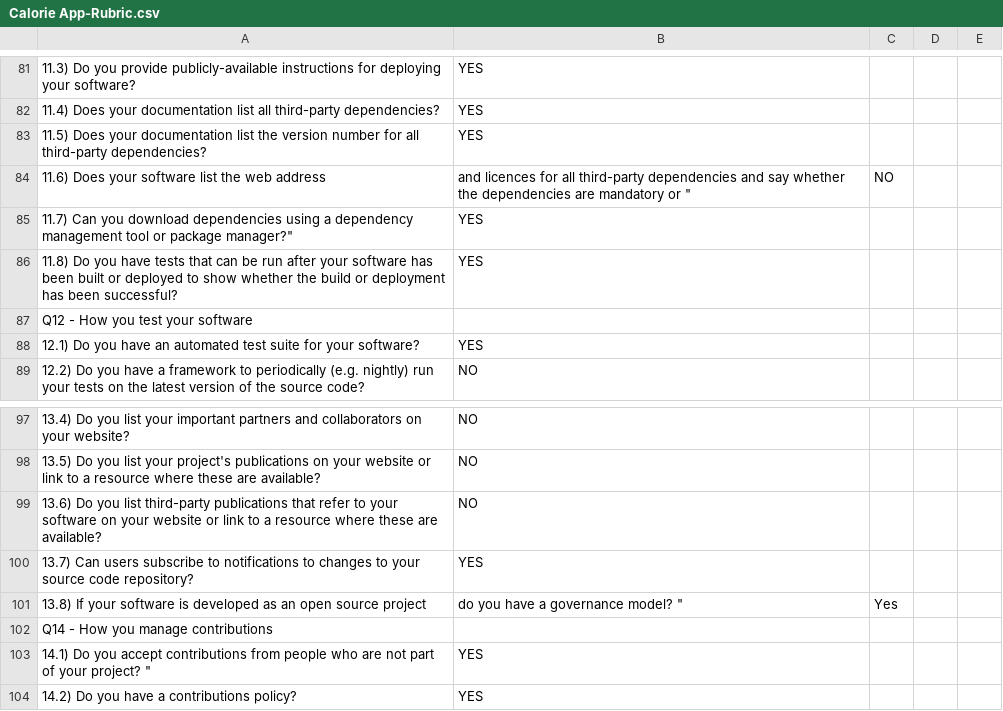
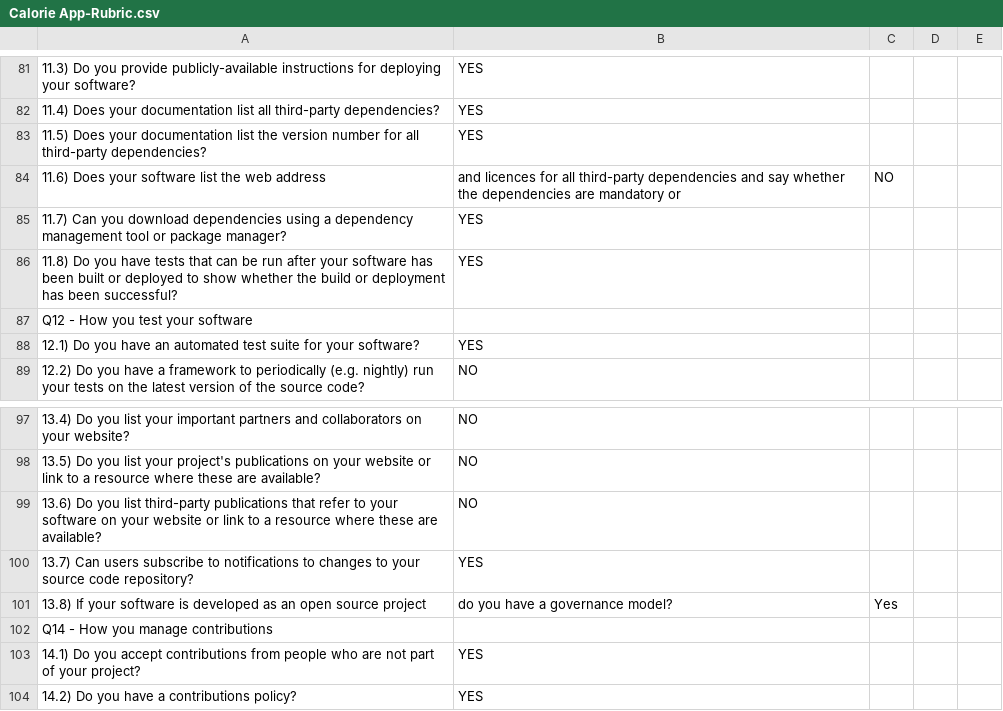
Before and after one commit to csc510fall23g45/project, a CSV file: proj1/Calorie App-Rubric.csv, drawn as a sheet; only a part is shown, gaps mark what is left out; the diff names each change by its address in the sheet, - before the commit and + after, or states it on an @@ line.

Commit message:
Update Calorie App-Rubric.csv

```diff
--- a/proj1/Calorie App-Rubric.csv
+++ b/proj1/Calorie App-Rubric.csv
-B84: …mandatory or "
+B84: …mandatory or
-A85: …or package manager?"
+A85: …or package manager?
-B101: do you have a governance model? "
+B101: do you have a governance model?
-A103: …your project? "
+A103: …your project?
```
